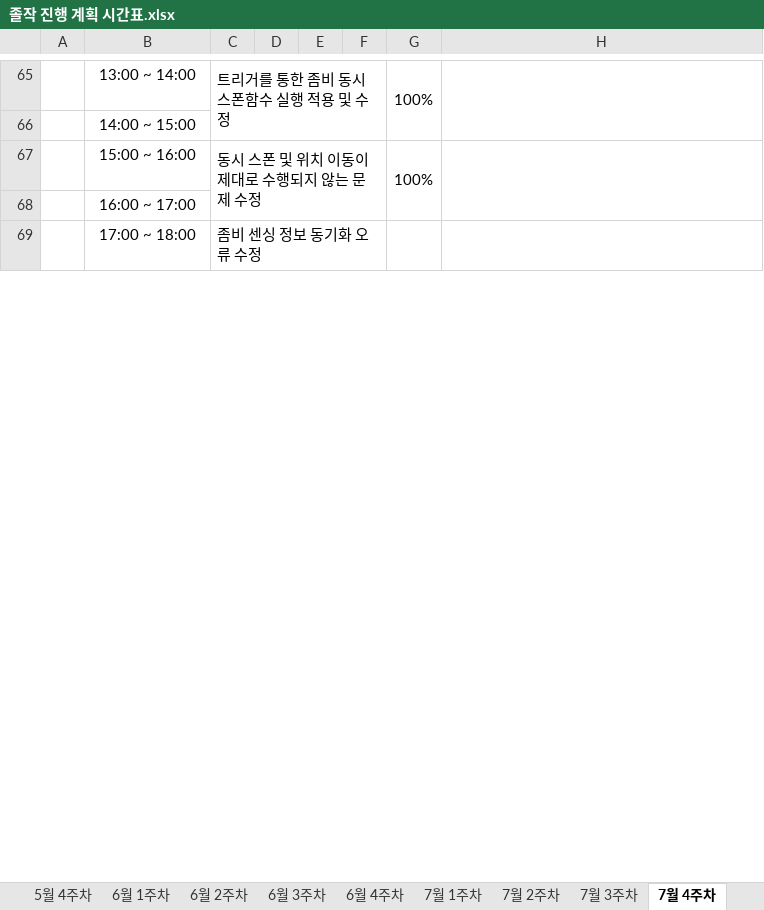
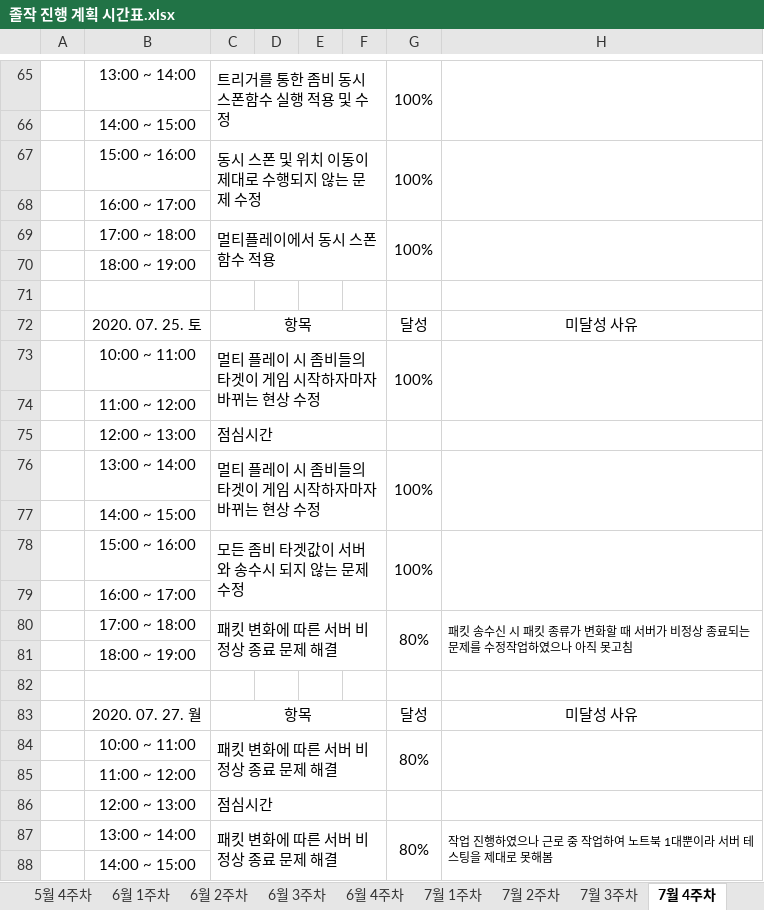
Before and after one commit to ymk1477/Project_Survivor_Kit, an Excel workbook: 졸작 진행 계획 시간표.xlsx, sheet 7월 4주차, drawn as a sheet; only a part is shown, gaps mark what is left out; values as stored, in another font and other column widths than the file's, no borders; removed rows and columns are numbered as before the commit, all else as after; the diff covers the shown part only; the diff names each change by its address in the sheet, - before the commit and + after, or states it on an @@ line.

```diff
--- a/졸작 진행 계획 시간표.xlsx (sheet 7월 4주차)
+++ b/졸작 진행 계획 시간표.xlsx (sheet 7월 4주차)
+row 69:  | 17:00 ~ 18:00 | 멀티플레이에서 동시 스폰 함수 적용 |  |  |  | 100%
+row 70:  | 18:00 ~ 19:00
-row 71:  | 17:00 ~ 18:00 | 좀비 센싱 정보 동기화 오류 수정
+row 71: (empty)
-C69:F70 merged
-G69:G70 merged
-H69:H70 merged
+row 72:  | 2020. 07. 25. 토 | 항목 |  |  |  | 달성 | 미달성 사유
+row 73:  | 10:00 ~ 11:00 | 멀티 플레이 시 좀비들의 타겟이 게임 시작하자마자 바뀌는 현상 수정 |  |  |  | 100%
+row 74:  | 11:00 ~ 12:00
+row 75:  | 12:00 ~ 13:00 | 점심시간
+row 76:  | 13:00 ~ 14:00 | 멀티 플레이 시 좀비들의 타겟이 게임 시작하자마자 바뀌는 현상 수정 |  |  |  | 100%
+row 77:  | 14:00 ~ 15:00
+row 78:  | 15:00 ~ 16:00 | 모든 좀비 타겟값이 서버와 송수시 되지 않는 문제 수정 |  |  |  | 100%
+row 79:  | 16:00 ~ 17:00
+row 80:  | 17:00 ~ 18:00 | 패킷 변화에 따른 서버 비정상 종료 문제 해결 |  |  |  | 80% | 패킷 송수신 시 패킷 종류가 변화할 때 서버가 비정상 종료되는 문제를 수정작업하였으나 아직 못고침
+row 81:  | 18:00 ~ 19:00
+row 82: (empty)
+row 83:  | 2020. 07. 27. 월 | 항목 |  |  |  | 달성 | 미달성 사유
+row 84:  | 10:00 ~ 11:00 | 패킷 변화에 따른 서버 비정상 종료 문제 해결 |  |  |  | 80%
+row 85:  | 11:00 ~ 12:00
+row 86:  | 12:00 ~ 13:00 | 점심시간
+row 87:  | 13:00 ~ 14:00 | 패킷 변화에 따른 서버 비정상 종료 문제 해결 |  |  |  | 80% | 작업 진행하였으나 근로 중 작업하여 노트북 1대뿐이라 서버 테스팅을 제대로 못해봄
+row 88:  | 14:00 ~ 15:00
```
Also changed, not shown: 35 added rows elsewhere in this sheet, 8 other files.
